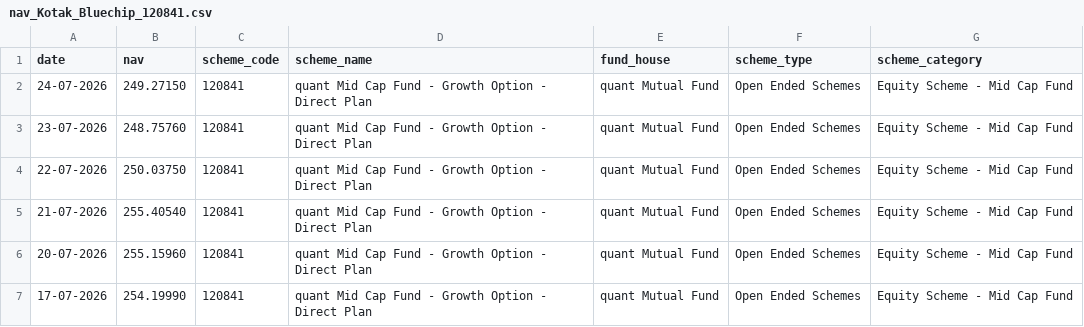
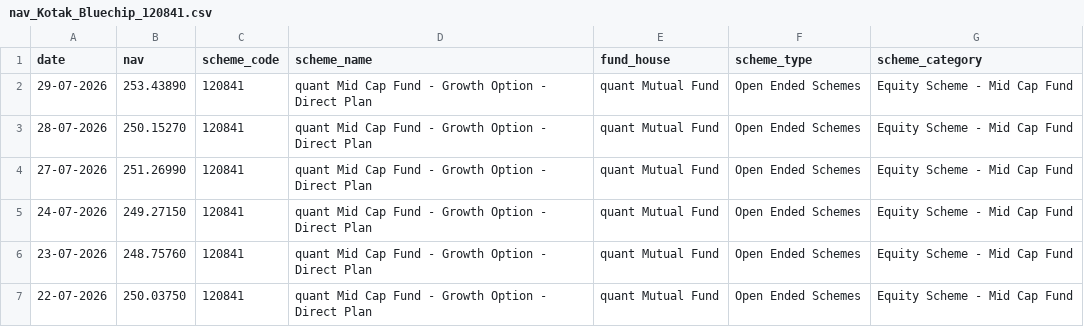
Before and after one commit to JASWANTH1726/mf-analysis, a CSV file: data/raw/nav_Kotak_Bluechip_120841.csv, drawn as a sheet; only a part is shown; the shorter side is filled out with more unchanged rows; the diff names each change by its address in the sheet, - before the commit and + after, or states it on an @@ line.

```diff
--- a/data/raw/nav_Kotak_Bluechip_120841.csv
+++ b/data/raw/nav_Kotak_Bluechip_120841.csv
+row 2: 29-07-2026 | 253.43890 | 120841 | quant Mid Cap Fund - Growth Option - Direct Plan | quant Mutual Fund | Open Ended Schemes | Equity Scheme - Mid Cap Fund
+row 3: 28-07-2026 | 250.15270 | 120841 | quant Mid Cap Fund - Growth Option - Direct Plan | quant Mutual Fund | Open Ended Schemes | Equity Scheme - Mid Cap Fund
+row 4: 27-07-2026 | 251.26990 | 120841 | quant Mid Cap Fund - Growth Option - Direct Plan | quant Mutual Fund | Open Ended Schemes | Equity Scheme - Mid Cap Fund
```
Also changed, not shown: data/raw/nav_Axis_Bluechip_119092.csv, data/raw/nav_ICICI_Bluechip_120503.csv, 5 other files.
